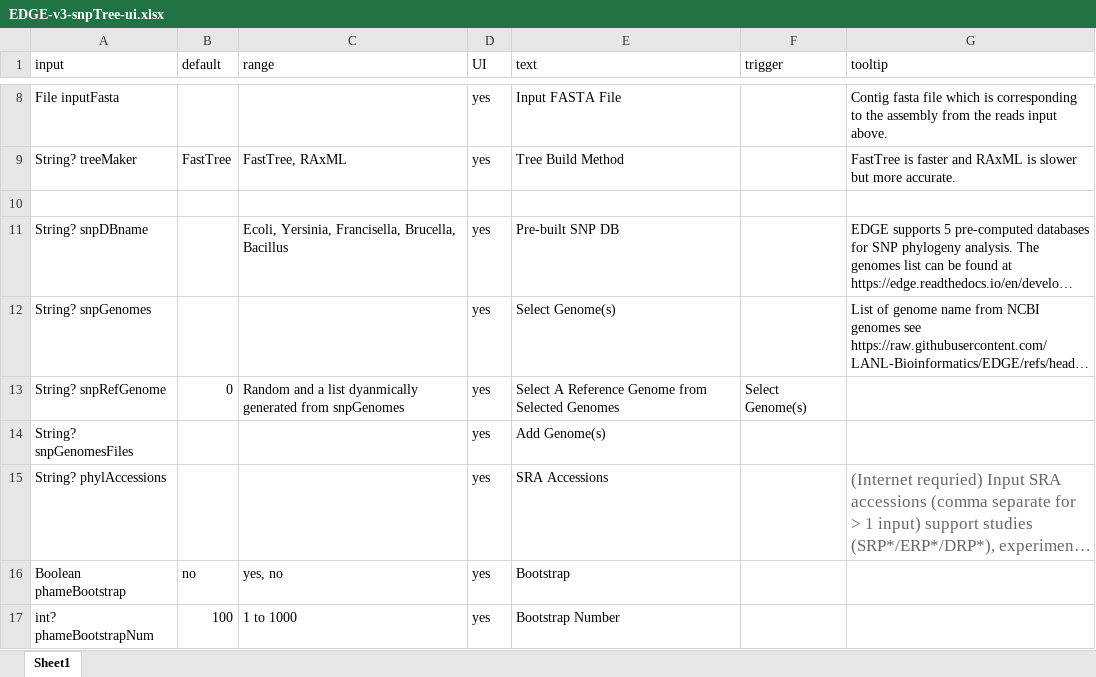
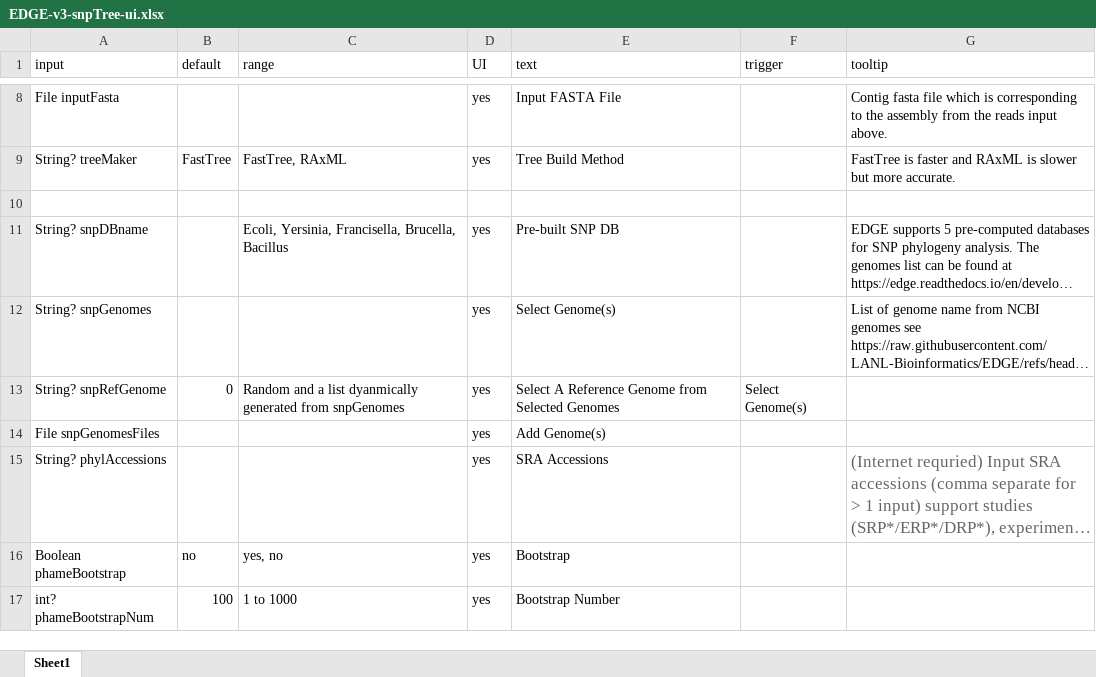
Before and after one commit to LANL-Bioinformatics/wastewater-edge, an Excel workbook: docs/UI/EDGE-v3-snpTree-ui.xlsx, sheet Sheet1, drawn as a sheet; only a part is shown, gaps mark what is left out; long unchanged cells end in …; values as stored, in another font and other column widths than the file's, no borders; the diff names each change by its address in the sheet, - before the commit and + after, or states it on an @@ line.

Commit message:
snpGenomesFiles type update to File

```diff
--- a/docs/UI/EDGE-v3-snpTree-ui.xlsx (sheet Sheet1)
+++ b/docs/UI/EDGE-v3-snpTree-ui.xlsx (sheet Sheet1)
-A14 (input): String? snpGenomesFiles
+A14 (input): File snpGenomesFiles
```
